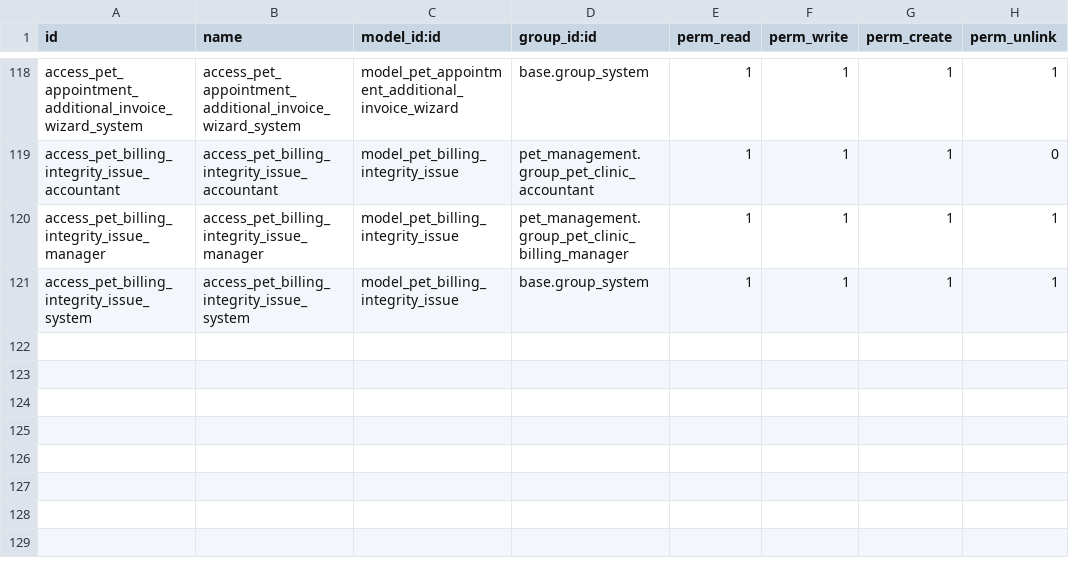
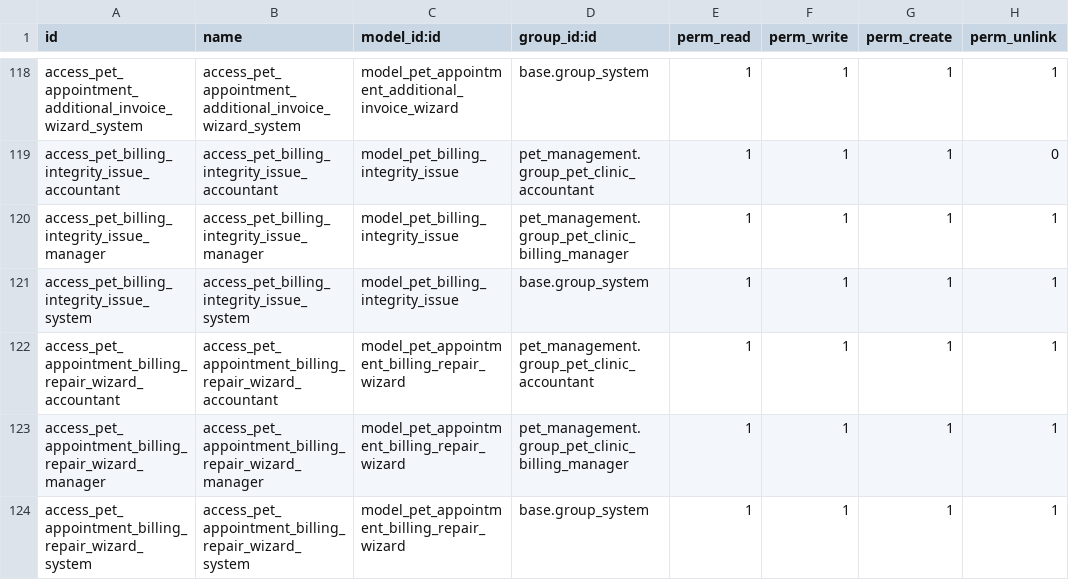
Before and after one commit to sabryyoussef/veterinarian_19, a CSV file: pet_management/security/ir.model.access.csv, drawn as a sheet; only a part is shown, gaps mark what is left out; the diff names each change by its address in the sheet, - before the commit and + after, or states it on an @@ line.

```diff
--- a/pet_management/security/ir.model.access.csv
+++ b/pet_management/security/ir.model.access.csv
+row 122: access_pet_appointment_billing_repair_wizard_accountant | access_pet_appointment_billing_repair_wizard_accountant | model_pet_appointment_billing_repair_wizard | pet_management.group_pet_clinic_accountant | 1 | 1 | 1 | 1
+row 123: access_pet_appointment_billing_repair_wizard_manager | access_pet_appointment_billing_repair_wizard_manager | model_pet_appointment_billing_repair_wizard | pet_management.group_pet_clinic_billing_manager | 1 | 1 | 1 | 1
+row 124: access_pet_appointment_billing_repair_wizard_system | access_pet_appointment_billing_repair_wizard_system | model_pet_appointment_billing_repair_wizard | base.group_system | 1 | 1 | 1 | 1
```
Also changed, not shown: 11 other files.
